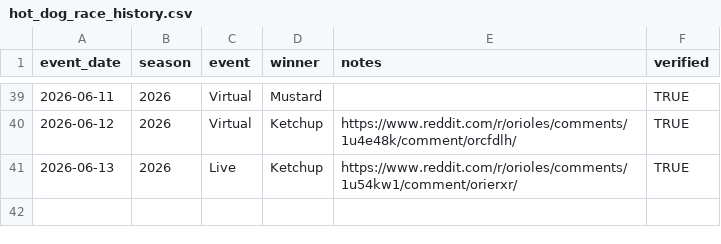
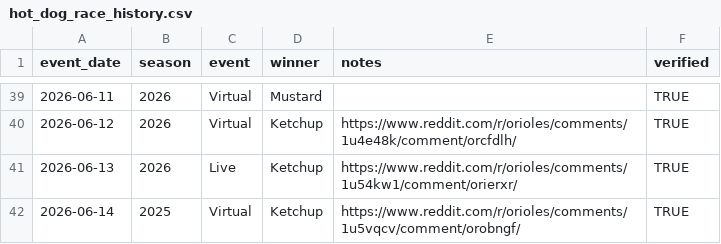
Before and after one commit to condimentrace/dotcom, a CSV file: hot_dog_race_history.csv, drawn as a sheet; only a part is shown, gaps mark what is left out; the diff names each change by its address in the sheet, - before the commit and + after, or states it on an @@ line.

Commit message:
Update hot_dog_race_history.csv

```diff
--- a/hot_dog_race_history.csv
+++ b/hot_dog_race_history.csv
+row 42: 2026-06-14 | 2025 | Virtual | Ketchup | https://www.reddit.com/r/orioles/comments/1u5vqcv/comment/orobngf/ | TRUE
```
